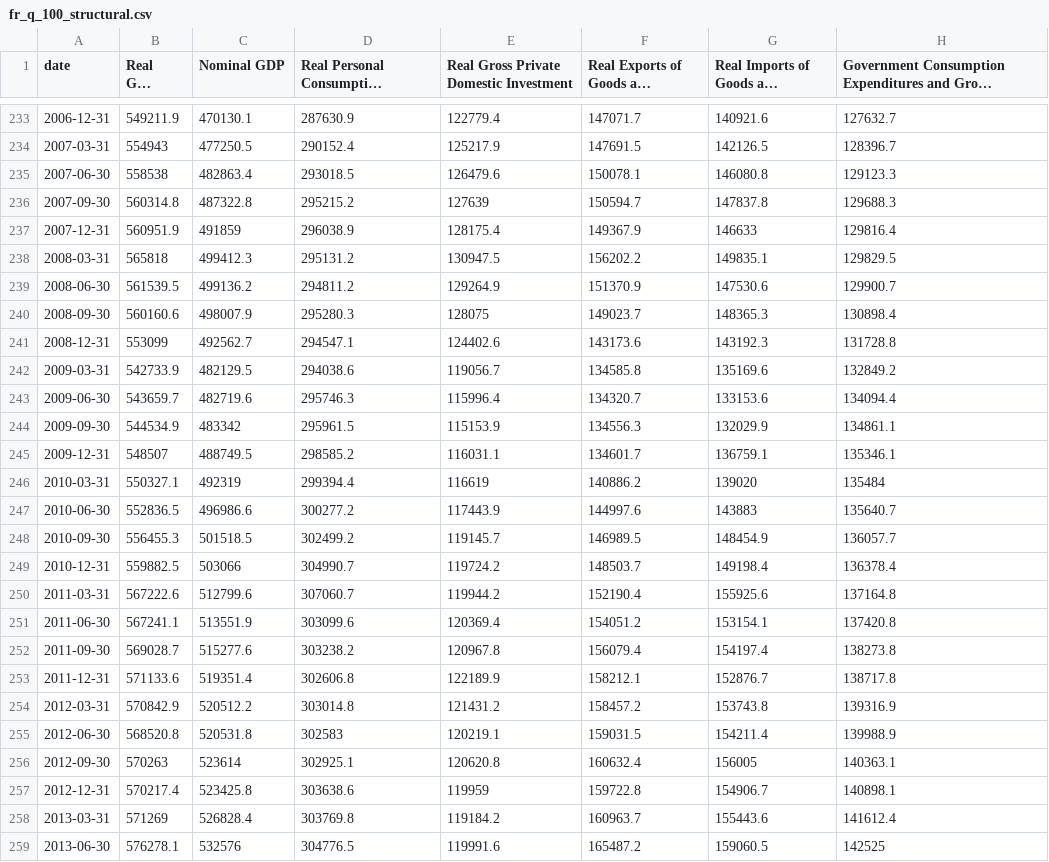
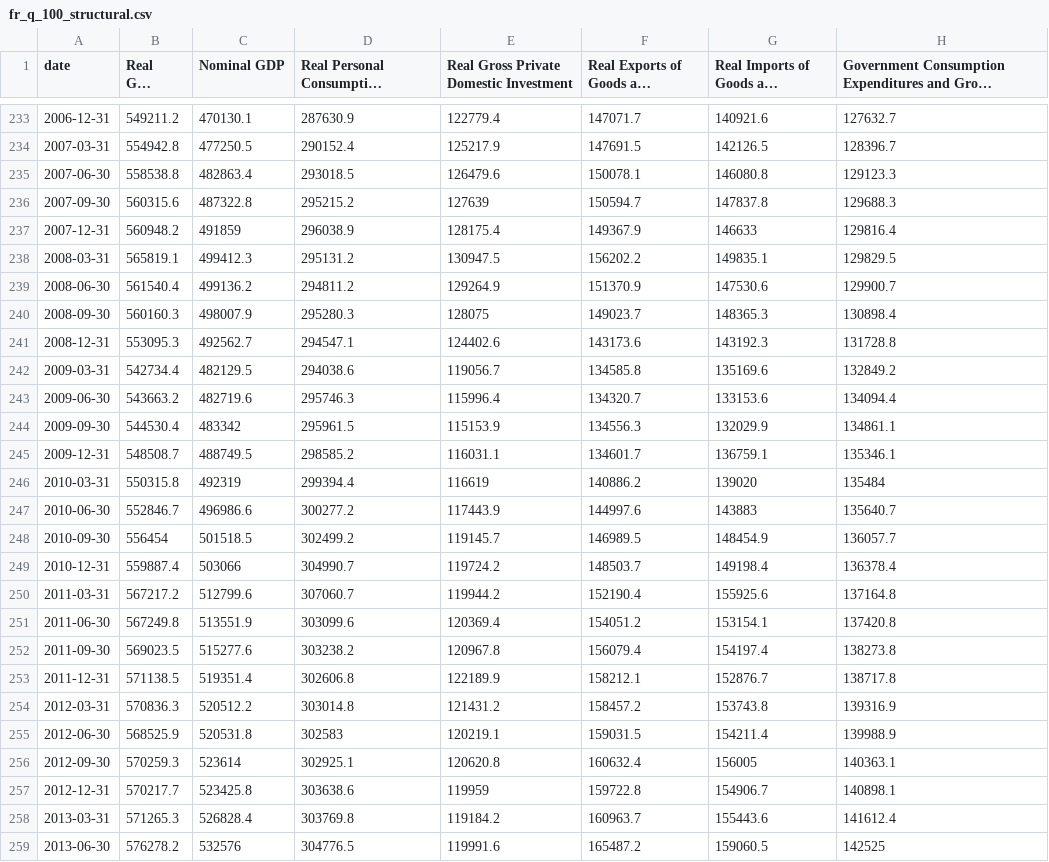
Before and after one commit to blakewiltshire/financial-insight-tools, a CSV file: apps/data_sources/economic_data/fr/100_gdp/fr_q_100_structural.csv, drawn as a sheet; only a part is shown, gaps mark what is left out; long unchanged cells end in …; the diff covers the shown part only; the diff names each change by its address in the sheet, - before the commit and + after, or states it on an @@ line.

```diff
--- a/apps/data_sources/economic_data/fr/100_gdp/fr_q_100_structural.csv
+++ b/apps/data_sources/economic_data/fr/100_gdp/fr_q_100_structural.csv
-B233 (Real GDP (Level)): 549211.9
+B233 (Real GDP (Level)): 549211.2
-B234 (Real GDP (Level)): 554943
+B234 (Real GDP (Level)): 554942.8
-B235 (Real GDP (Level)): 558538
+B235 (Real GDP (Level)): 558538.8
-B236 (Real GDP (Level)): 560314.8
+B236 (Real GDP (Level)): 560315.6
-B237 (Real GDP (Level)): 560951.9
+B237 (Real GDP (Level)): 560948.2
-B238 (Real GDP (Level)): 565818
+B238 (Real GDP (Level)): 565819.1
-B239 (Real GDP (Level)): 561539.5
+B239 (Real GDP (Level)): 561540.4
-B240 (Real GDP (Level)): 560160.6
+B240 (Real GDP (Level)): 560160.3
-B241 (Real GDP (Level)): 553099
+B241 (Real GDP (Level)): 553095.3
-B242 (Real GDP (Level)): 542733.9
+B242 (Real GDP (Level)): 542734.4
-B243 (Real GDP (Level)): 543659.7
+B243 (Real GDP (Level)): 543663.2
-B244 (Real GDP (Level)): 544534.9
+B244 (Real GDP (Level)): 544530.4
-B245 (Real GDP (Level)): 548507
+B245 (Real GDP (Level)): 548508.7
-B246 (Real GDP (Level)): 550327.1
+B246 (Real GDP (Level)): 550315.8
-B247 (Real GDP (Level)): 552836.5
+B247 (Real GDP (Level)): 552846.7
-B248 (Real GDP (Level)): 556455.3
+B248 (Real GDP (Level)): 556454
-B249 (Real GDP (Level)): 559882.5
+B249 (Real GDP (Level)): 559887.4
-B250 (Real GDP (Level)): 567222.6
+B250 (Real GDP (Level)): 567217.2
-B251 (Real GDP (Level)): 567241.1
+B251 (Real GDP (Level)): 567249.8
-B252 (Real GDP (Level)): 569028.7
+B252 (Real GDP (Level)): 569023.5
-B253 (Real GDP (Level)): 571133.6
+B253 (Real GDP (Level)): 571138.5
-B254 (Real GDP (Level)): 570842.9
+B254 (Real GDP (Level)): 570836.3
-B255 (Real GDP (Level)): 568520.8
+B255 (Real GDP (Level)): 568525.9
-B256 (Real GDP (Level)): 570263
+B256 (Real GDP (Level)): 570259.3
-B257 (Real GDP (Level)): 570217.4
+B257 (Real GDP (Level)): 570217.7
-B258 (Real GDP (Level)): 571269
+B258 (Real GDP (Level)): 571265.3
-B259 (Real GDP (Level)): 576278.1
+B259 (Real GDP (Level)): 576278.2
```
Also changed, not shown: 76 edited cells elsewhere in this file, apps/data_sources/economic_data/ca/100_gdp/ca_q_100_structural.csv, apps/data_sources/economic_data/uk/100_gdp/uk_q_100_structural.csv, 1 other file.
